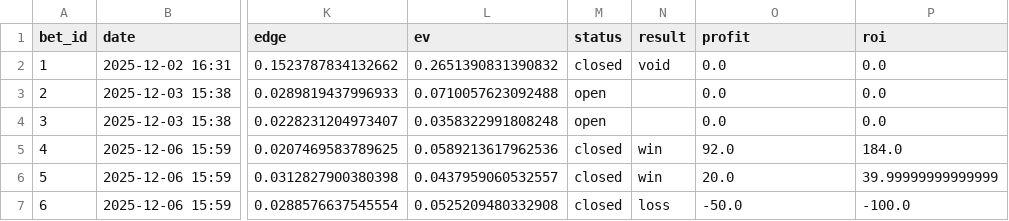
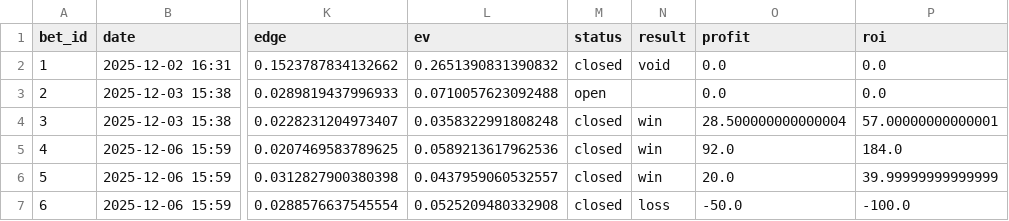
Before and after one commit to narvall018/predictor_ufc, a CSV file: bets/bets.csv, drawn as a sheet; only a part is shown, gaps mark what is left out; the diff names each change by its address in the sheet, - before the commit and + after, or states it on an @@ line.

Commit message:
Close bet #3: win

```diff
--- a/bets/bets.csv
+++ b/bets/bets.csv
-M4 (status): open
+M4 (status): closed
-N4 (result): (empty)
+N4 (result): win
-O4 (profit): 0.0
+O4 (profit): 28.500000000000004
-P4 (roi): 0.0
+P4 (roi): 57.00000000000001
```
